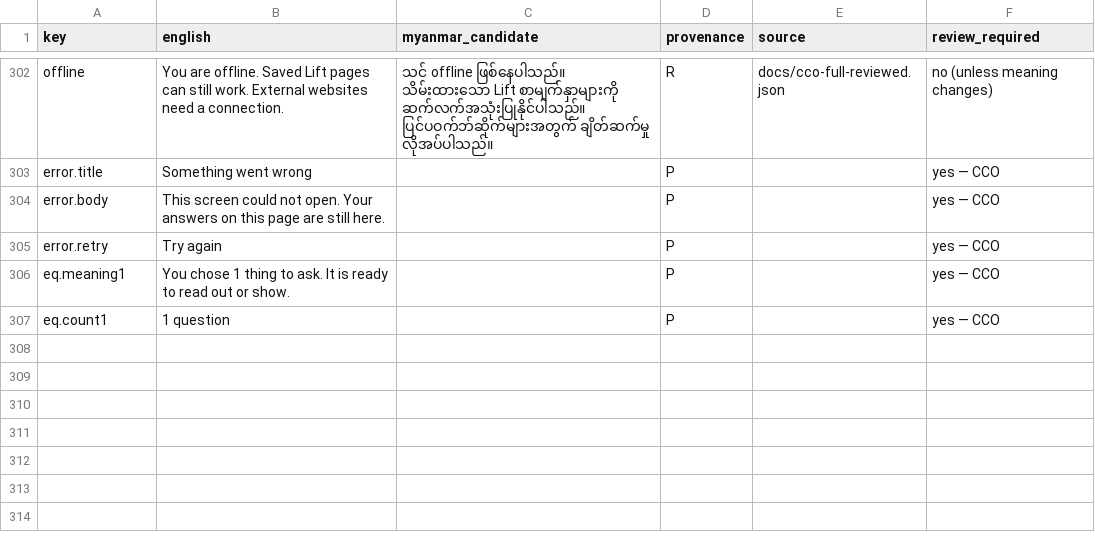
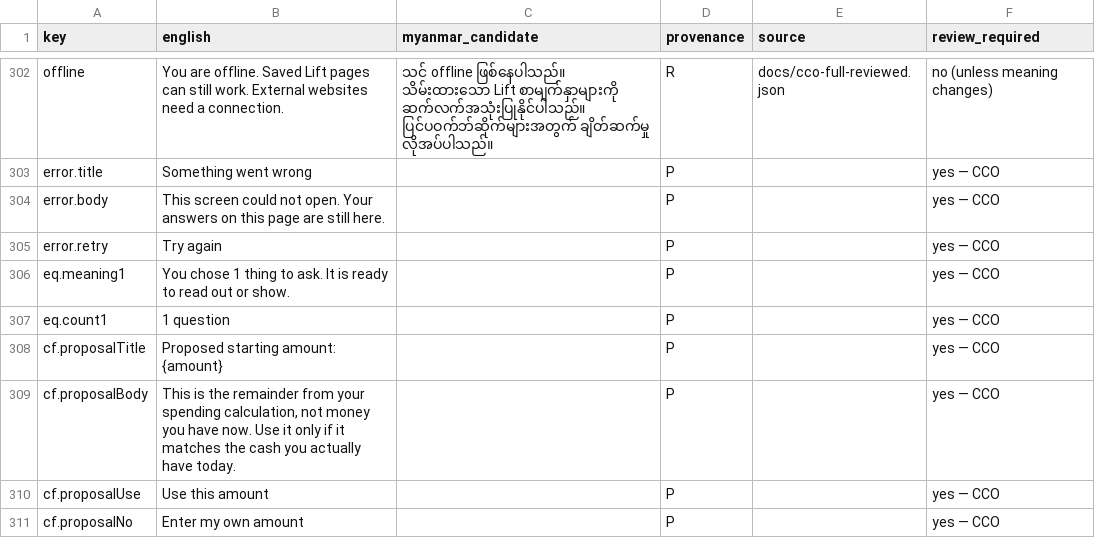
Before and after one commit to talentsolutionsmyanmar-max/lift, a CSV file: doorstep/copy/copy-review.csv, drawn as a sheet; only a part is shown, gaps mark what is left out.

```diff
--- a/doorstep/copy/copy-review.csv
+++ b/doorstep/copy/copy-review.csv
@@ -307 +307,5 @@
 "eq.count1","1 question","","P","","yes — CCO"
+"cf.proposalTitle","Proposed starting amount: {amount}","","P","","yes — CCO"
+"cf.proposalBody","This is the remainder from your spending calculation, not money you have now. Use it only if it matches the cash you actually have today.","","P","","yes — CCO"
+"cf.proposalUse","Use this amount","","P","","yes — CCO"
+"cf.proposalNo","Enter my own amount","","P","","yes — CCO"
```
Also changed, not shown: 12 other files.
